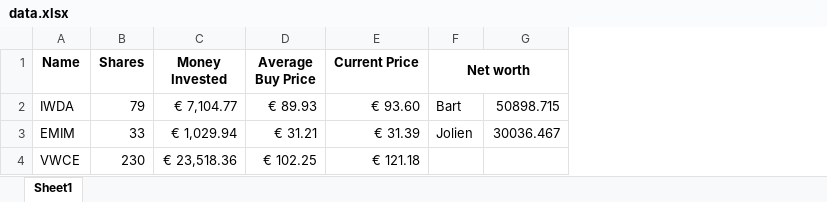
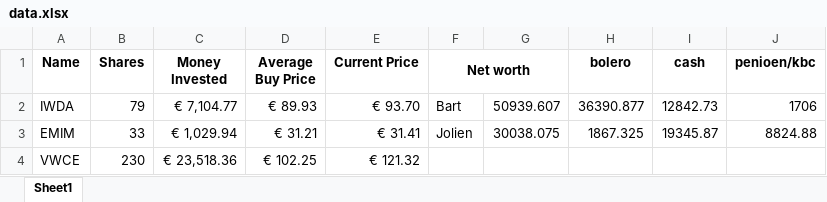
Before and after one commit to BartMeer/Stock-tracker, an Excel workbook: data.xlsx, sheet Sheet1, drawn as a sheet; values as stored, in another font and other column widths than the file's, no borders; removed rows and columns are numbered as before the commit, all else as after; the diff names each change by its address in the sheet, - before the commit and + after, or states it on an @@ line.

```diff
--- a/data.xlsx (sheet Sheet1)
+++ b/data.xlsx (sheet Sheet1)
-column G, rows 2-3: 50898.715 | 30036.467
+column G, rows 2-3: 50939.607 | 30038.075
+column H (bolero), rows 2-3: 36390.877 | 1867.325
+column I (cash), rows 2-3: 12842.73 | 19345.87
+column J (penioen/kbc), rows 2-3: 1706 | 8824.88
-E2 (Current Price): € 93.60
+E2 (Current Price): € 93.70
-E3 (Current Price): € 31.39
+E3 (Current Price): € 31.41
-E4 (Current Price): € 121.18
+E4 (Current Price): € 121.32
```
Also changed, not shown: 6 other files.
